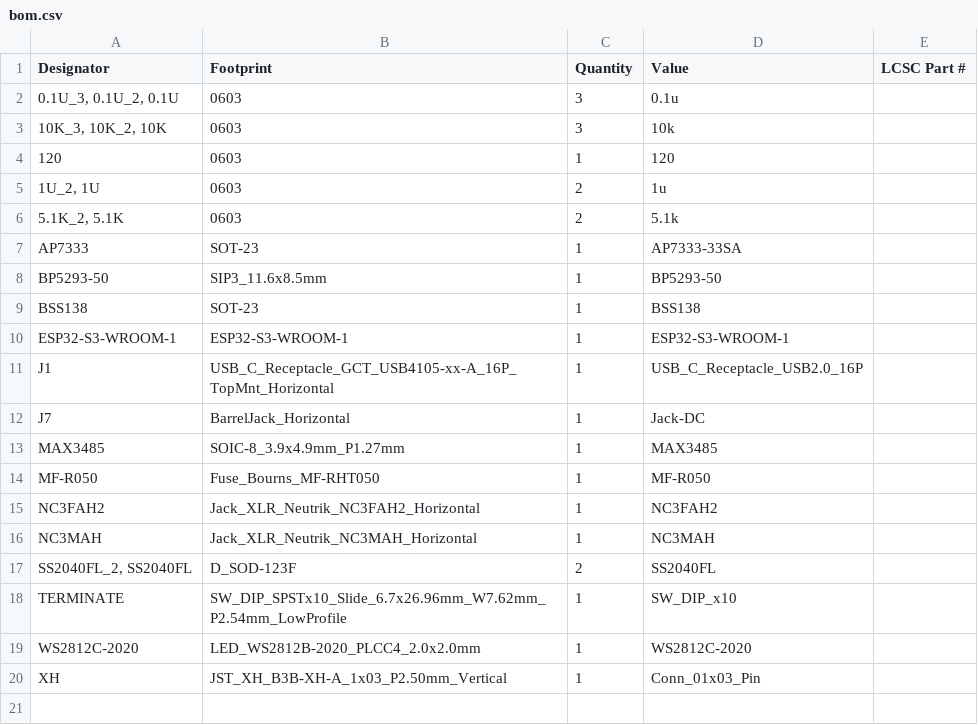
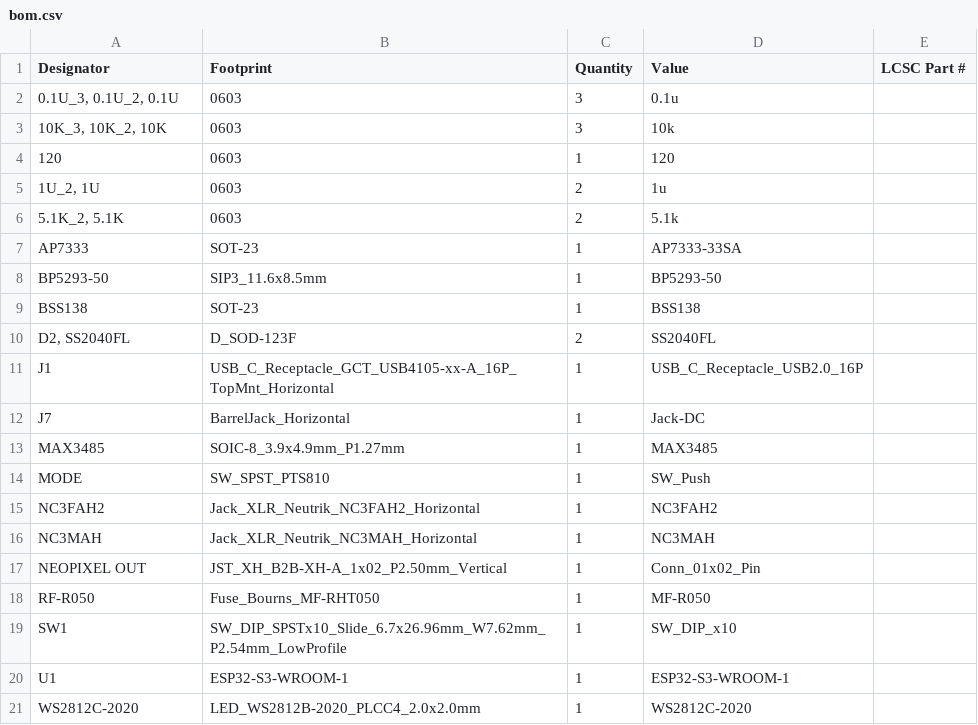
Before and after one commit to VirtualLiveLab/dmx_neopixel, a CSV file: kicad/production/bom.csv, drawn as a sheet.

```diff
--- a/kicad/production/bom.csv
+++ b/kicad/production/bom.csv
@@ -9,3 +9,3 @@ BP5293-50,SIP3_11.6x8.5mm,1,BP5293-50,
 BSS138,SOT-23,1,BSS138,
-ESP32-S3-WROOM-1,ESP32-S3-WROOM-1,1,ESP32-S3-WROOM-1,
+"D2, SS2040FL",D_SOD-123F,2,SS2040FL,
 J1,USB_C_Receptacle_GCT_USB4105-xx-A_16P_TopMnt_Horizontal,1,USB_C_Receptacle_USB2.0_16P,
@@ -13,8 +13,9 @@ J7,BarrelJack_Horizontal,1,Jack-DC,
 MAX3485,SOIC-8_3.9x4.9mm_P1.27mm,1,MAX3485,
-MF-R050,Fuse_Bourns_MF-RHT050,1,MF-R050,
+MODE,SW_SPST_PTS810,1,SW_Push,
 NC3FAH2,Jack_XLR_Neutrik_NC3FAH2_Horizontal,1,NC3FAH2,
 NC3MAH,Jack_XLR_Neutrik_NC3MAH_Horizontal,1,NC3MAH,
-"SS2040FL_2, SS2040FL",D_SOD-123F,2,SS2040FL,
-TERMINATE,SW_DIP_SPSTx10_Slide_6.7x26.96mm_W7.62mm_P2.54mm_LowProfile,1,SW_DIP_x10,
+NEOPIXEL OUT,JST_XH_B2B-XH-A_1x02_P2.50mm_Vertical,1,Conn_01x02_Pin,
+RF-R050,Fuse_Bourns_MF-RHT050,1,MF-R050,
+SW1,SW_DIP_SPSTx10_Slide_6.7x26.96mm_W7.62mm_P2.54mm_LowProfile,1,SW_DIP_x10,
+U1,ESP32-S3-WROOM-1,1,ESP32-S3-WROOM-1,
 WS2812C-2020,LED_WS2812B-2020_PLCC4_2.0x2.0mm,1,WS2812C-2020,
-XH,JST_XH_B3B-XH-A_1x03_P2.50mm_Vertical,1,Conn_01x03_Pin,
```
Also changed, not shown: kicad/production/designators.csv, kicad/production/positions.csv, 23 other files.
